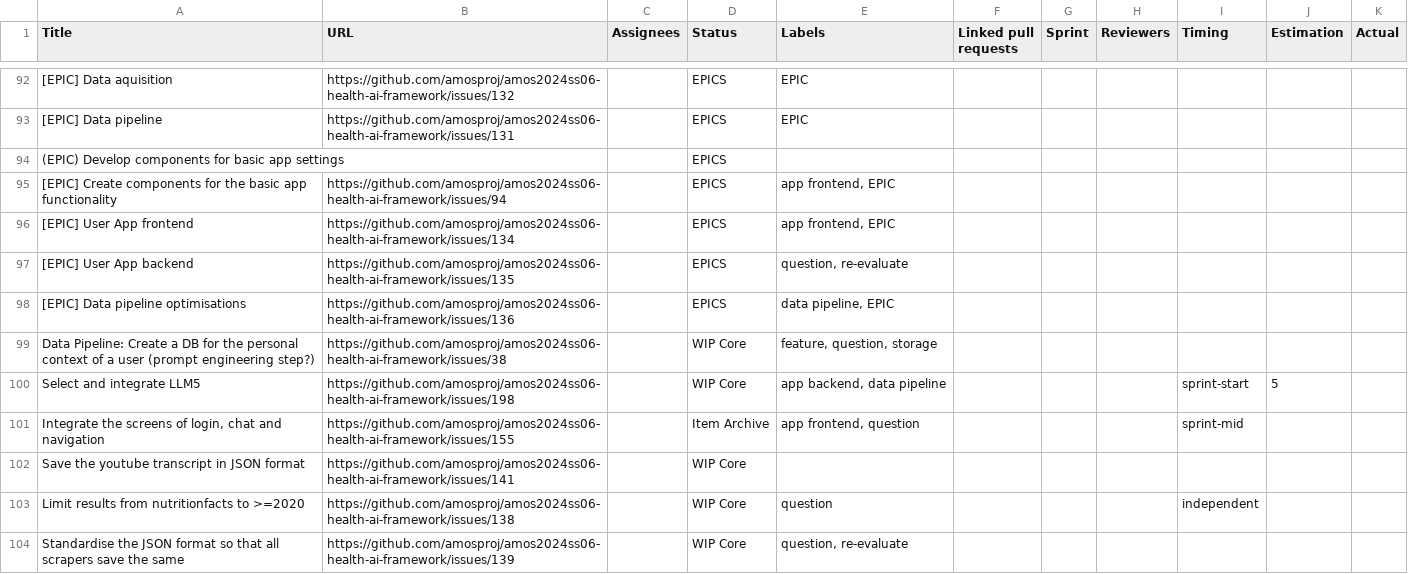
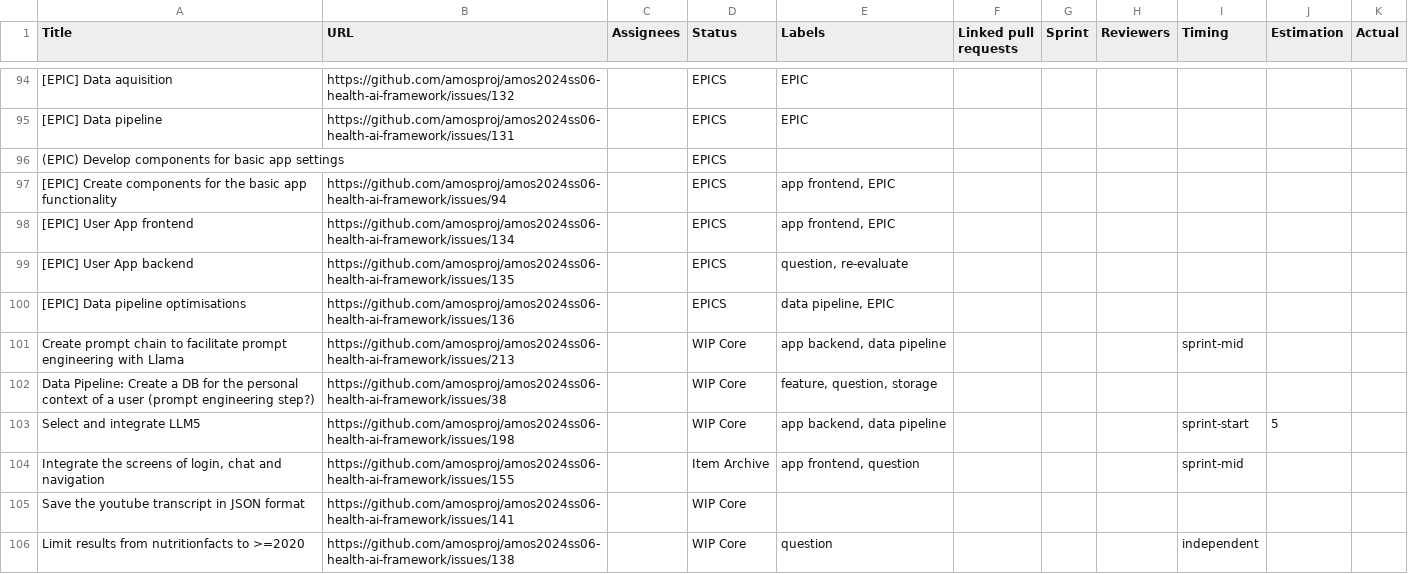
Before and after one commit to amosproj/amos2024ss06-health-ai-framework, a TSV file: Deliverables/sprint-09/feature-board.tsv, drawn as a sheet; only a part is shown, gaps mark what is left out; the shorter side is filled out with more unchanged rows; the diff covers the shown part only; the diff names each change by its address in the sheet, - before the commit and + after, or states it on an @@ line.

Commit message:
Update documents for sprint 09

```diff
--- a/Deliverables/sprint-09/feature-board.tsv
+++ b/Deliverables/sprint-09/feature-board.tsv
+row 101: Create prompt chain to facilitate prompt engineering with Llama | https://github.com/amosproj/amos2024ss06-health-ai-framework/issues/213 |  | WIP Core | app backend, data pipeline |  |  |  | sprint-mid
```
Also changed, not shown: 6 added rows, 3 removed rows, 1 moved row and 8 edited cells elsewhere in this file, 2 other files.
